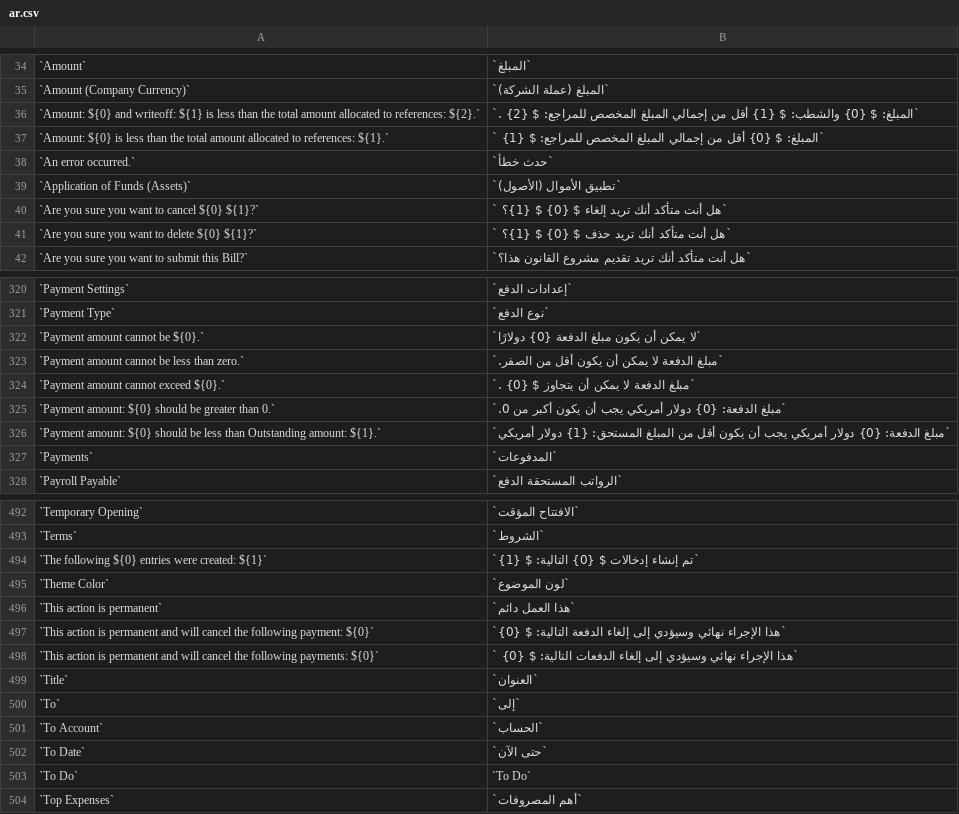
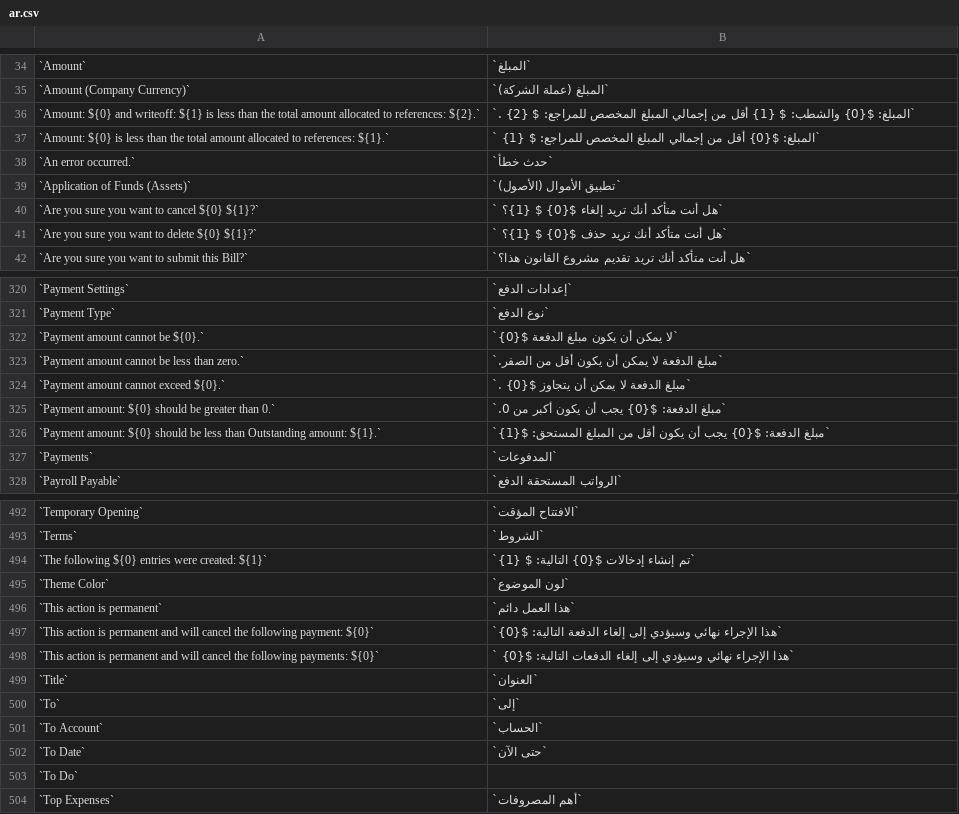
Before and after one commit to frappe/books, a CSV file: translations/ar.csv, drawn as a sheet; only a part is shown, gaps mark what is left out; the diff covers the shown part only.

```diff
--- a/translations/ar.csv
+++ b/translations/ar.csv
@@ -35,8 +35,8 @@
 `Amount (Company Currency)`,`المبلغ (عملة الشركة)`
-`Amount: ${0} and writeoff: ${1} is less than the total amount allocated to references: ${2}.`,`المبلغ: $ {0} والشطب: $ {1} أقل من إجمالي المبلغ المخصص للمراجع: $ {2} .`
-`Amount: ${0} is less than the total amount allocated to references: ${1}.`,`المبلغ: $ {0} أقل من إجمالي المبلغ المخصص للمراجع: $ {1} `
+`Amount: ${0} and writeoff: ${1} is less than the total amount allocated to references: ${2}.`,`المبلغ: ${0} والشطب: $ {1} أقل من إجمالي المبلغ المخصص للمراجع: $ {2} .`
+`Amount: ${0} is less than the total amount allocated to references: ${1}.`,`المبلغ: ${0} أقل من إجمالي المبلغ المخصص للمراجع: $ {1} `
 `An error occurred.`,`حدث خطأ`
 `Application of Funds (Assets)`,`تطبيق الأموال (الأصول)`
-`Are you sure you want to cancel ${0} ${1}?`,`هل أنت متأكد أنك تريد إلغاء $ {0} $ {1}؟ `
-`Are you sure you want to delete ${0} ${1}?`,`هل أنت متأكد أنك تريد حذف $ {0} $ {1}؟ `
+`Are you sure you want to cancel ${0} ${1}?`,`هل أنت متأكد أنك تريد إلغاء ${0} $ {1}؟ `
+`Are you sure you want to delete ${0} ${1}?`,`هل أنت متأكد أنك تريد حذف ${0} $ {1}؟ `
 `Are you sure you want to submit this Bill?`,`هل أنت متأكد أنك تريد تقديم مشروع القانون هذا؟`
@@ -321,7 +321,7 @@
 `Payment Type`,`نوع الدفع`
-`Payment amount cannot be ${0}.`,`لا يمكن أن يكون مبلغ الدفعة {0} دولارًا`
+`Payment amount cannot be ${0}.`,`لا يمكن أن يكون مبلغ الدفعة ${0}`
 `Payment amount cannot be less than zero.`,`مبلغ الدفعة لا يمكن أن يكون أقل من الصفر.`
-`Payment amount cannot exceed ${0}.`,`مبلغ الدفعة لا يمكن أن يتجاوز $ {0} .`
-`Payment amount: ${0} should be greater than 0.`,`مبلغ الدفعة: {0} دولار أمريكي يجب أن يكون أكبر من 0.`
-`Payment amount: ${0} should be less than Outstanding amount: ${1}.`,`مبلغ الدفعة: {0} دولار أمريكي يجب أن يكون أقل من المبلغ المستحق: {1} دولار أمريكي`
+`Payment amount cannot exceed ${0}.`,`مبلغ الدفعة لا يمكن أن يتجاوز ${0} .`
+`Payment amount: ${0} should be greater than 0.`,`مبلغ الدفعة: ${0} يجب أن يكون أكبر من 0.`
+`Payment amount: ${0} should be less than Outstanding amount: ${1}.`,`مبلغ الدفعة: ${0} يجب أن يكون أقل من المبلغ المستحق: ${1}`
 `Payments`,`المدفوعات`
@@ -493,7 +493,7 @@
 `Terms`,`الشروط`
-`The following ${0} entries were created: ${1}`,`تم إنشاء إدخالات $ {0} التالية: $ {1}`
+`The following ${0} entries were created: ${1}`,`تم إنشاء إدخالات ${0} التالية: $ {1}`
 `Theme Color`,`لون الموضوع`
 `This action is permanent`,`هذا العمل دائم`
-`This action is permanent and will cancel the following payment: ${0}`,`هذا الإجراء نهائي وسيؤدي إلى إلغاء الدفعة التالية: $ {0}`
-`This action is permanent and will cancel the following payments: ${0}`,`هذا الإجراء نهائي وسيؤدي إلى إلغاء الدفعات التالية: $ {0} `
+`This action is permanent and will cancel the following payment: ${0}`,`هذا الإجراء نهائي وسيؤدي إلى إلغاء الدفعة التالية: ${0}`
+`This action is permanent and will cancel the following payments: ${0}`,`هذا الإجراء نهائي وسيؤدي إلى إلغاء الدفعات التالية: ${0} `
 `Title`,`العنوان`
@@ -502,3 +502,3 @@
 `To Date`,`حتى الآن`
-`To Do`,`To Do`
+`To Do`
 `Top Expenses`,`أهم المصروفات`
```
Also changed, not shown: 47 edited cells elsewhere in this file.
